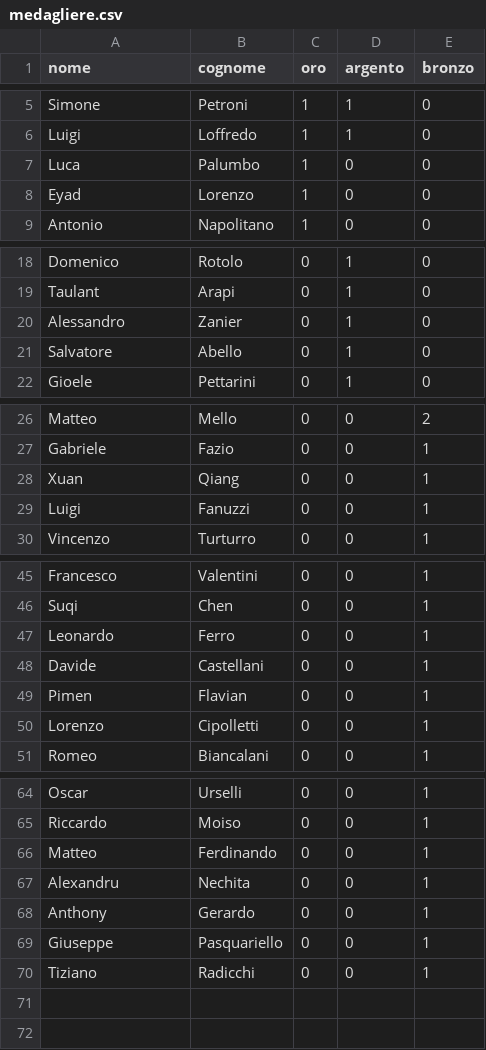
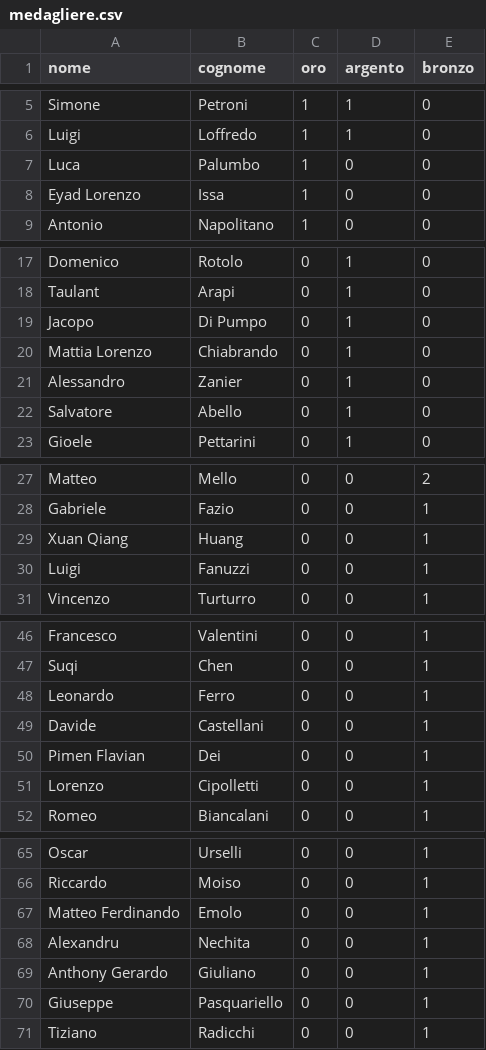
Before and after one commit to Tiziano-Caruana/OliCyber_medagliere, a CSV file: data/medagliere.csv, drawn as a sheet; only a part is shown, gaps mark what is left out; addresses are those after the commit; the diff names each change by its address in the sheet, - before the commit and + after, or states it on an @@ line.

```diff
--- a/data/medagliere.csv
+++ b/data/medagliere.csv
-A8 (nome): Eyad
+A8 (nome): Eyad Lorenzo
-B8 (cognome): Lorenzo
+B8 (cognome): Issa
@@ row 14 moved to row 19: Jacopo @@
+row 20: Mattia Lorenzo | Chiabrando | 0 | 1 | 0
-A29 (nome): Xuan
+A29 (nome): Xuan Qiang
-B29 (cognome): Qiang
+B29 (cognome): Huang
-A50 (nome): Pimen
+A50 (nome): Pimen Flavian
-B50 (cognome): Flavian
+B50 (cognome): Dei
-A67 (nome): Matteo
+A67 (nome): Matteo Ferdinando
-B67 (cognome): Ferdinando
+B67 (cognome): Emolo
-A69 (nome): Anthony
+A69 (nome): Anthony Gerardo
-B69 (cognome): Gerardo
+B69 (cognome): Giuliano
```
Also changed, not shown: data/2021/graduatoria.csv, data/2022/graduatoria.csv, 7 other files.
